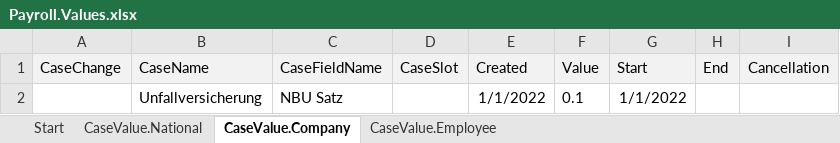
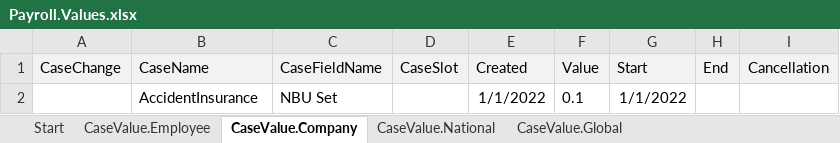
Before and after one commit to Payroll-Engine/PayrollEngine, an Excel workbook: Examples/SimplePayroll/Payroll.Values.xlsx, sheet CaseValue.Company, drawn as a sheet; values as stored, in another font and other column widths than the file's, no borders; table styles not drawn; the diff names each change by its address in the sheet, - before the commit and + after, or states it on an @@ line.

```diff
--- a/Examples/SimplePayroll/Payroll.Values.xlsx (sheet CaseValue.Company)
+++ b/Examples/SimplePayroll/Payroll.Values.xlsx (sheet CaseValue.Company)
+sheet tab: CaseValue.Global
@@ sheet tab order changed: Start | CaseValue.Employee | CaseValue.Company | CaseValue.National | CaseValue.Global @@
-B2 (CaseName): Unfallversicherung
+B2 (CaseName): AccidentInsurance
-C2 (CaseFieldName): NBU Satz
+C2 (CaseFieldName): NBU Set
```
Also changed, not shown: sheet Start, sheet CaseValue.Employee, Examples/SimplePayroll/Payroll.Lookups.xlsx, Examples/TimesheetPayroll/Case.Data/WorkTimes.2025.Week8.xlsx, 17 other files.
